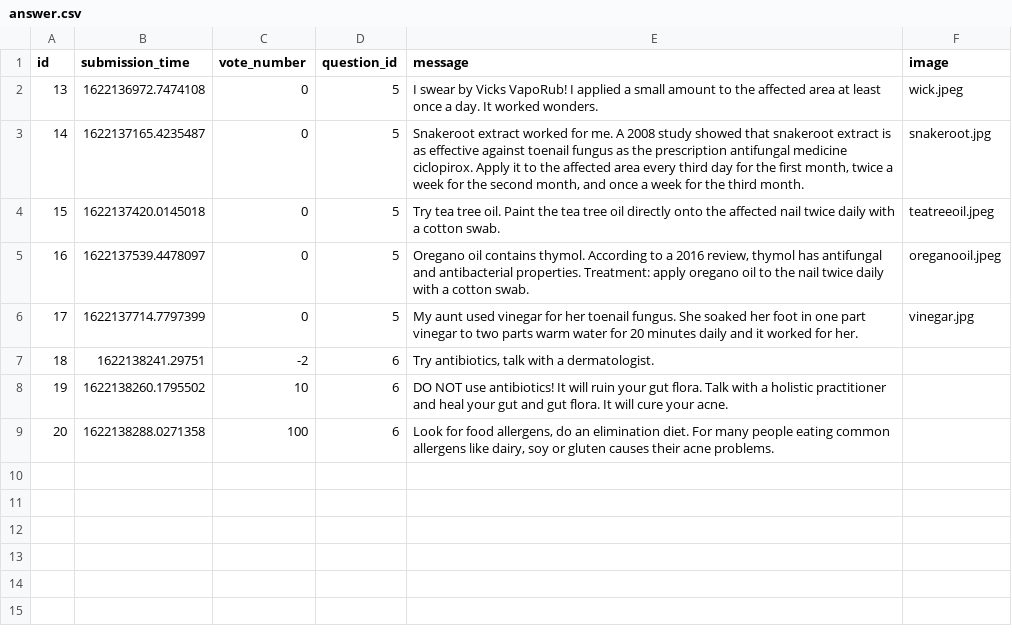
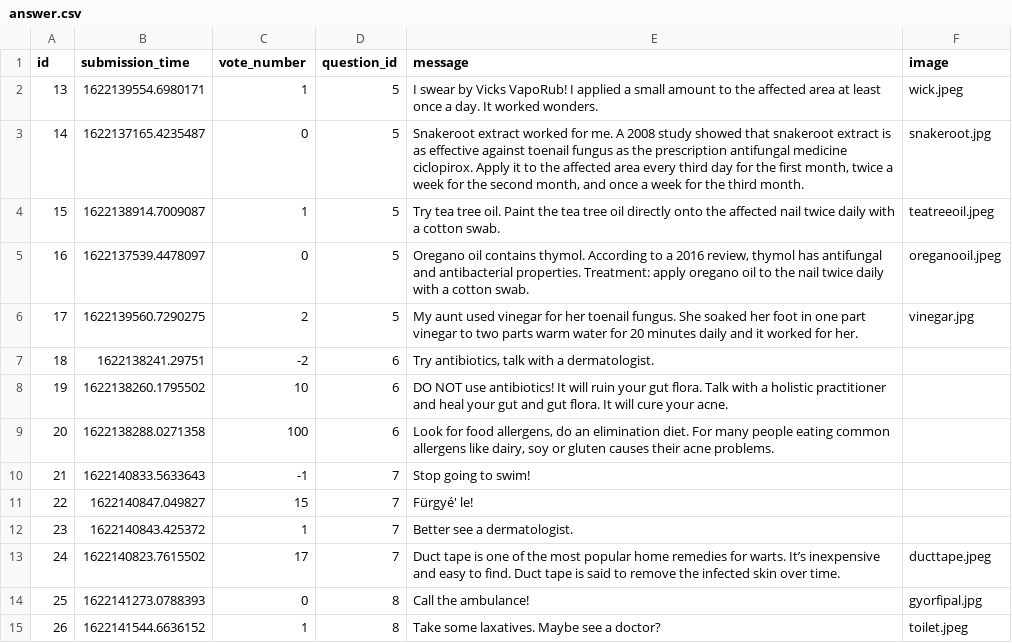
Before and after one commit to keresztenymarcell/webdoctor, a CSV file: sample_data/answer.csv, drawn as a sheet.

```diff
--- a/sample_data/answer.csv
+++ b/sample_data/answer.csv
@@ -1,7 +1,7 @@
 id,submission_time,vote_number,question_id,message,image
-13,1622136972.7474108,0,5,I swear by Vicks VapoRub! I applied a small amount to the affected area at least once a day. It worked wonders.,wick.jpeg
+13,1622139554.6980171,1,5,I swear by Vicks VapoRub! I applied a small amount to the affected area at least once a day. It worked wonders.,wick.jpeg
 14,1622137165.4235487,0,5,"Snakeroot extract worked for me. A 2008 study showed that snakeroot extract is as effective against toenail fungus as the prescription antifungal medicine ciclopirox. Apply it to the affected area every third day for the first month, twice a week for the second month, and once a week for the third month.",snakeroot.jpg
-15,1622137420.0145018,0,5,Try tea tree oil. Paint the tea tree oil directly onto the affected nail twice daily with a cotton swab.,teatreeoil.jpeg
+15,1622138914.7009087,1,5,Try tea tree oil. Paint the tea tree oil directly onto the affected nail twice daily with a cotton swab.,teatreeoil.jpeg
 16,1622137539.4478097,0,5,"Oregano oil contains thymol. According to a 2016 review, thymol has antifungal and antibacterial properties. Treatment: apply oregano oil to the nail twice daily with a cotton swab.",oreganooil.jpeg
-17,1622137714.7797399,0,5,My aunt used vinegar for her toenail fungus. She soaked her foot in one part vinegar to two parts warm water for 20 minutes daily and it worked for her.,vinegar.jpg
+17,1622139560.7290275,2,5,My aunt used vinegar for her toenail fungus. She soaked her foot in one part vinegar to two parts warm water for 20 minutes daily and it worked for her.,vinegar.jpg
 18,1622138241.29751,-2,6,"Try antibiotics, talk with a dermatologist.",
@@ -9 +9,7 @@ id,submission_time,vote_number,question_id,message,image
 20,1622138288.0271358,100,6,"Look for food allergens, do an elimination diet. For many people eating common allergens like dairy, soy or gluten causes their acne problems.",
+21,1622140833.5633643,-1,7,Stop going to swim!,
+22,1622140847.049827,15,7,Fürgyé' le!,
+23,1622140843.425372,1,7,Better see a dermatologist.,
+24,1622140823.7615502,17,7,Duct tape is one of the most popular home remedies for warts. It’s inexpensive and easy to find. Duct tape is said to remove the infected skin over time.,ducttape.jpeg
+25,1622141273.0788393,0,8,Call the ambulance!,gyorfipal.jpg
+26,1622141544.6636152,1,8,Take some laxatives. Maybe see a doctor?,toilet.jpeg
```
Also changed, not shown: sample_data/question.csv, 10 other files.
